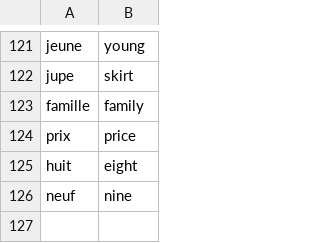
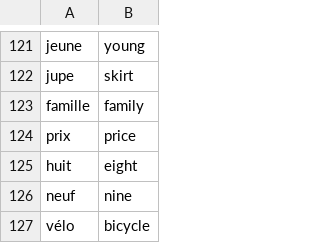
Before and after one commit to andervies/Flashy, a CSV file: data/french_words.csv, drawn as a sheet; only a part is shown, gaps mark what is left out.

Commit message:
Update french_words.csv

```diff
--- a/data/french_words.csv
+++ b/data/french_words.csv
@@ -126 +126,2 @@ huit,eight
 neuf,nine
+vélo,bicycle
```
